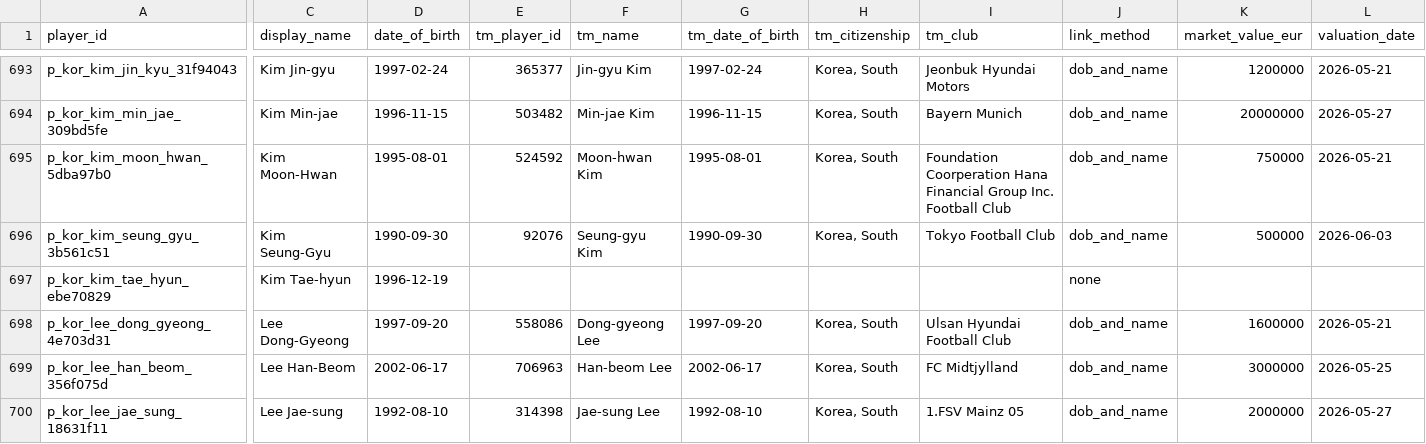
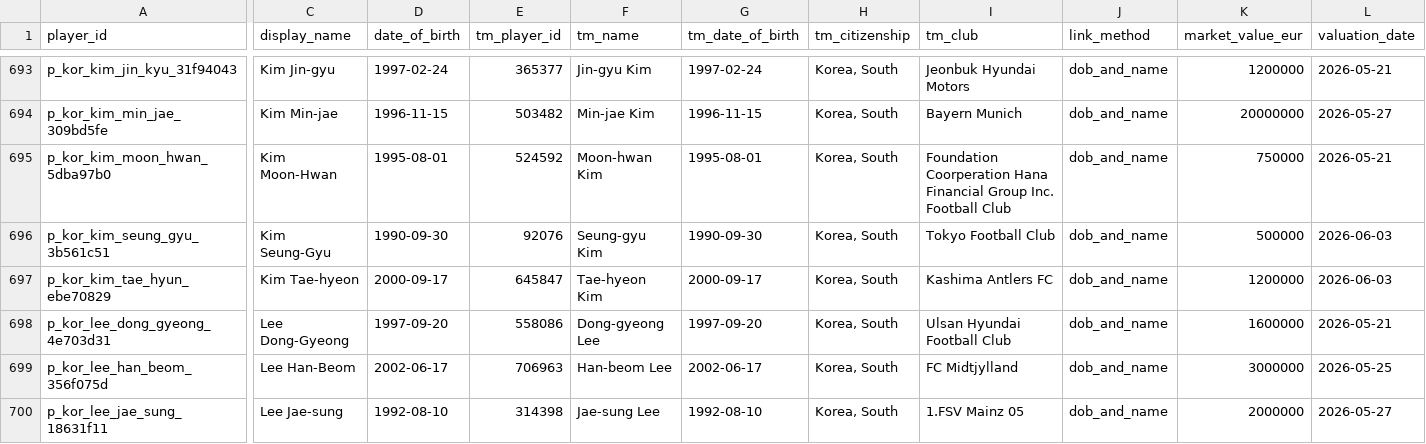
Before and after one commit to torqueda/world_cup_player_tracker, a CSV file: data/raw/transfermarkt_wc2026_snapshot.csv, drawn as a sheet; only a part is shown, gaps mark what is left out; the diff names each change by its address in the sheet, - before the commit and + after, or states it on an @@ line.

```diff
--- a/data/raw/transfermarkt_wc2026_snapshot.csv
+++ b/data/raw/transfermarkt_wc2026_snapshot.csv
-C697 (display_name): Kim Tae-hyun
+C697 (display_name): Kim Tae-hyeon
-D697 (date_of_birth): 1996-12-19
+D697 (date_of_birth): 2000-09-17
-E697 (tm_player_id): (empty)
+E697 (tm_player_id): 645847
-F697 (tm_name): (empty)
+F697 (tm_name): Tae-hyeon Kim
-G697 (tm_date_of_birth): (empty)
+G697 (tm_date_of_birth): 2000-09-17
-H697 (tm_citizenship): (empty)
+H697 (tm_citizenship): Korea, South
-I697 (tm_club): (empty)
+I697 (tm_club): Kashima Antlers FC
-J697 (link_method): none
+J697 (link_method): dob_and_name
-K697 (market_value_eur): (empty)
+K697 (market_value_eur): 1200000
-L697 (valuation_date): (empty)
+L697 (valuation_date): 2026-06-03
```
Also changed, not shown: 3 other files.
